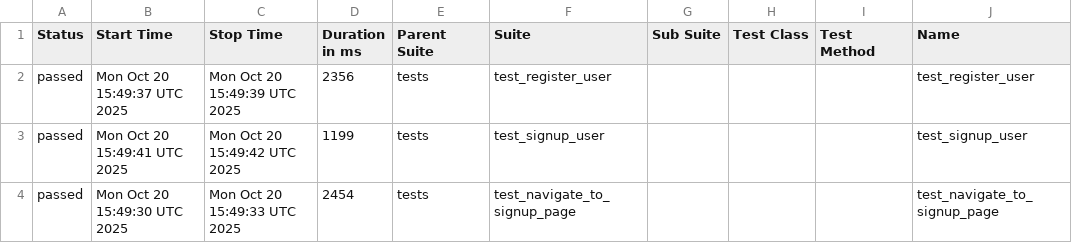
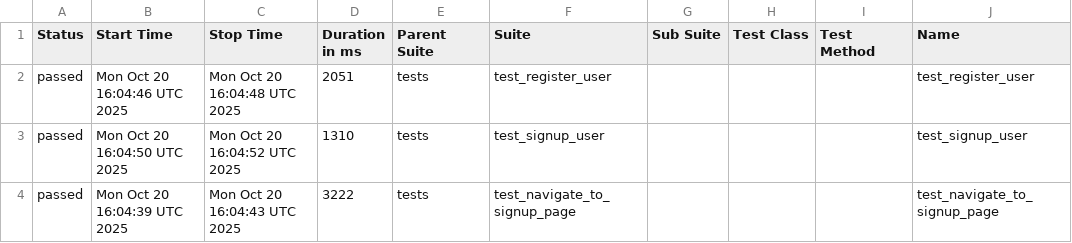
Before and after one commit to KovalIllia/ui-autotests, a CSV file: data/suites.csv, drawn as a sheet; only a part is shown; the diff names each change by its address in the sheet, - before the commit and + after, or states it on an @@ line.

```diff
--- a/data/suites.csv
+++ b/data/suites.csv
-B2 (Start Time): Mon Oct 20 15:49:37 UTC 2025
+B2 (Start Time): Mon Oct 20 16:04:46 UTC 2025
-C2 (Stop Time): Mon Oct 20 15:49:39 UTC 2025
+C2 (Stop Time): Mon Oct 20 16:04:48 UTC 2025
-D2 (Duration in ms): 2356
+D2 (Duration in ms): 2051
-B3 (Start Time): Mon Oct 20 15:49:41 UTC 2025
+B3 (Start Time): Mon Oct 20 16:04:50 UTC 2025
-C3 (Stop Time): Mon Oct 20 15:49:42 UTC 2025
+C3 (Stop Time): Mon Oct 20 16:04:52 UTC 2025
-D3 (Duration in ms): 1199
+D3 (Duration in ms): 1310
-B4 (Start Time): Mon Oct 20 15:49:30 UTC 2025
+B4 (Start Time): Mon Oct 20 16:04:39 UTC 2025
-C4 (Stop Time): Mon Oct 20 15:49:33 UTC 2025
+C4 (Stop Time): Mon Oct 20 16:04:43 UTC 2025
-D4 (Duration in ms): 2454
+D4 (Duration in ms): 3222
```
Also changed, not shown: 23 other files.
